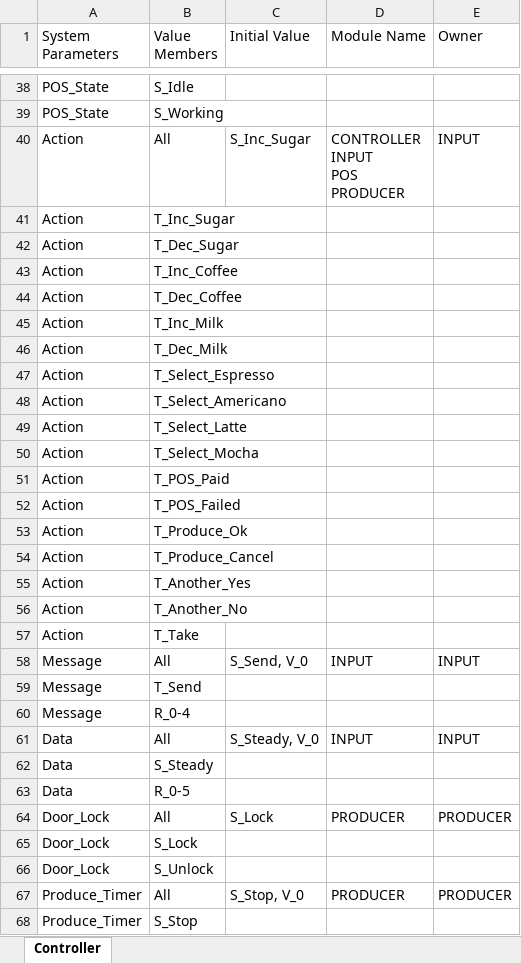
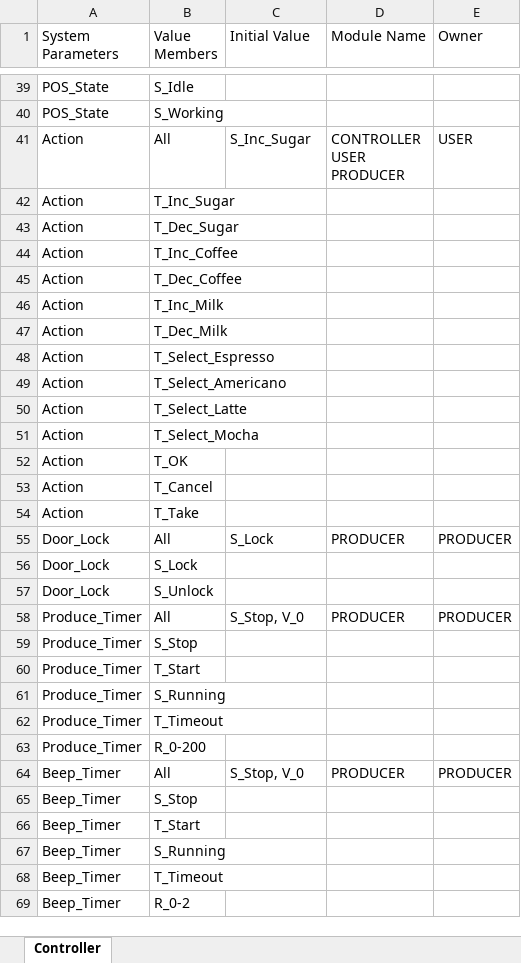
Before and after one commit to mrmoslemi/design_verifier, an Excel workbook: resources/coffee_machine/all_modules/merged_io.xlsx, sheet Controller, drawn as a sheet; only a part is shown, gaps mark what is left out; the shorter side is filled out with more unchanged rows; values as stored, in another font and other column widths than the file's, no borders; removed rows and columns are numbered as before the commit, all else as after; ↵ is a line break in a cell; the diff covers the shown part only; the diff names each change by its address in the sheet, - before the commit and + after, or states it on an @@ line.

Commit message:
coffee machine changed

```diff
--- a/resources/coffee_machine/all_modules/merged_io.xlsx (sheet Controller)
+++ b/resources/coffee_machine/all_modules/merged_io.xlsx (sheet Controller)
-D41 (Module Name): CONTROLLER ↵ INPUT ↵ POS ↵ PRODUCER
+D41 (Module Name): CONTROLLER ↵ USER ↵ PRODUCER
-E41 (Owner): INPUT
+E41 (Owner): USER
-B52 (Value Members): T_POS_Paid
+B52 (Value Members): T_OK
-row 52: Action | T_POS_Failed
-row 53: Action | T_Produce_Ok
-B53 (Value Members): T_Produce_Cancel
+B53 (Value Members): T_Cancel
-row 55: Action | T_Another_Yes
-row 56: Action | T_Another_No
-row 58: Message | All | S_Send, V_0 | INPUT | INPUT
-row 59: Message | T_Send
-row 60: Message | R_0-4
-row 61: Data | All | S_Steady, V_0 | INPUT | INPUT
-row 62: Data | S_Steady
-row 63: Data | R_0-5
```
Also changed, not shown: 1 added row and 5 edited cells elsewhere in this sheet, resources/coffee_machine/CONTROLLER/requirements.xlsx, resources/coffee_machine/POS/requirements.xlsx, 10 other files.
